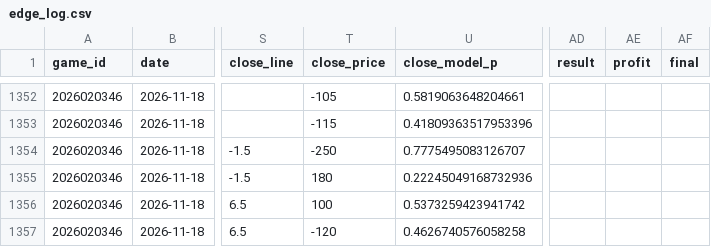
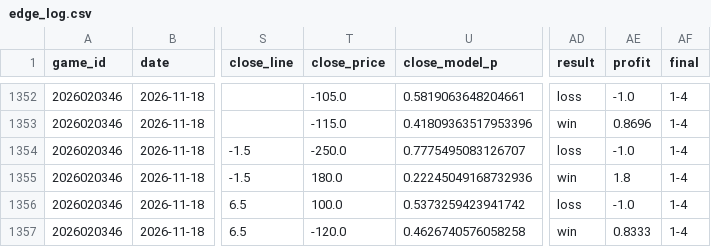
Before and after one commit to quintonmwilson/nhl-pred-lite, a CSV file: model/edge_log.csv, drawn as a sheet; only a part is shown, gaps mark what is left out; the diff covers the shown part only; the diff names each change by its address in the sheet, - before the commit and + after, or states it on an @@ line.

```diff
--- a/model/edge_log.csv
+++ b/model/edge_log.csv
-T1352 (close_price): -105
+T1352 (close_price): -105.0
-AD1352 (result): (empty)
+AD1352 (result): loss
-AE1352 (profit): (empty)
+AE1352 (profit): -1.0
-AF1352:AF1357 (final): (empty)
+AF1352:AF1357 (final): 1-4
-T1353 (close_price): -115
+T1353 (close_price): -115.0
-AD1353 (result): (empty)
+AD1353 (result): win
-AE1353 (profit): (empty)
+AE1353 (profit): 0.8696
-T1354 (close_price): -250
+T1354 (close_price): -250.0
-AD1354 (result): (empty)
+AD1354 (result): loss
-AE1354 (profit): (empty)
+AE1354 (profit): -1.0
-T1355 (close_price): 180
+T1355 (close_price): 180.0
-AD1355 (result): (empty)
+AD1355 (result): win
-AE1355 (profit): (empty)
+AE1355 (profit): 1.8
-T1356 (close_price): 100
+T1356 (close_price): 100.0
-AD1356 (result): (empty)
+AD1356 (result): loss
-AE1356 (profit): (empty)
+AE1356 (profit): -1.0
-T1357 (close_price): -120
+T1357 (close_price): -120.0
-AD1357 (result): (empty)
+AD1357 (result): win
-AE1357 (profit): (empty)
+AE1357 (profit): 0.8333
```
Also changed, not shown: 48 edited cells elsewhere in this file, model/prediction_log.csv, 8 other files.
